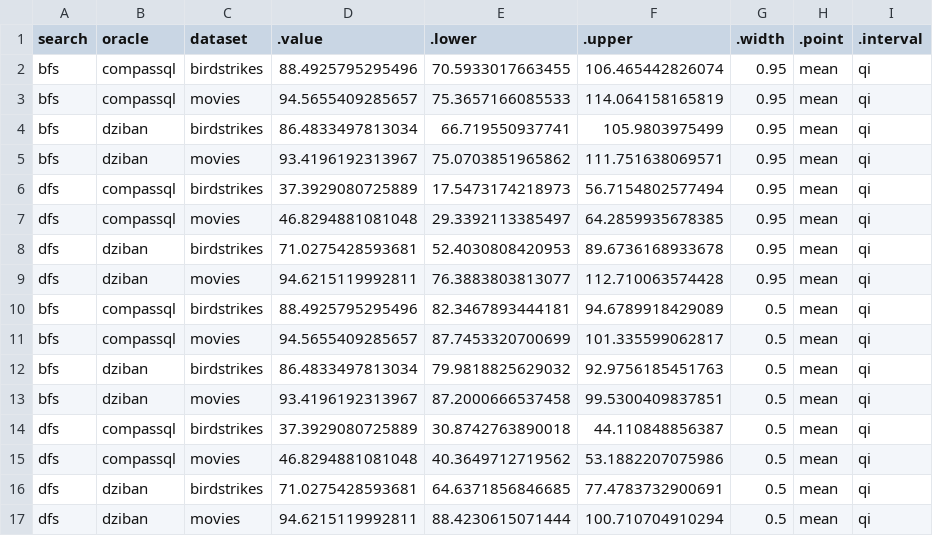
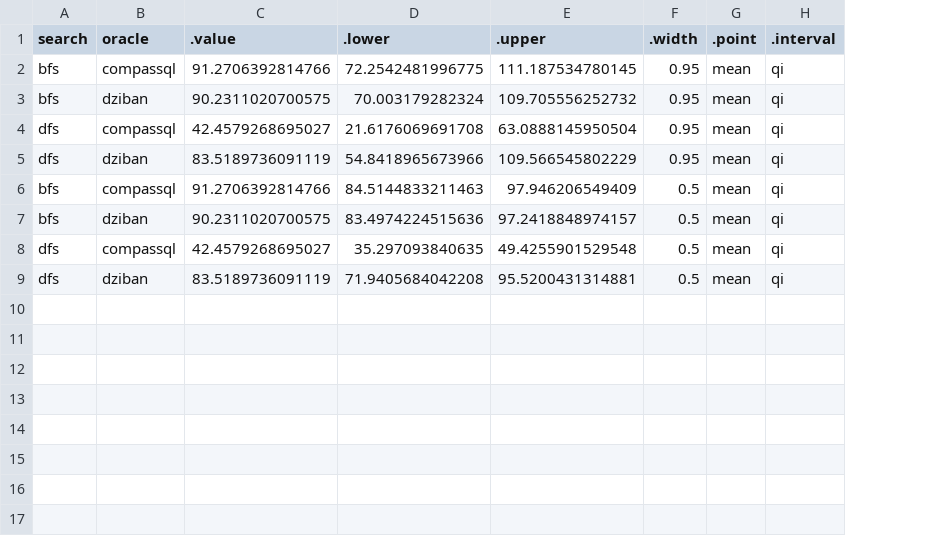
Before and after one commit to Zehua-Zeng/visualization-recommendation-evaluation, a CSV file: analysis/plot_data/posterior_draws/num_exposed_variable_set/Exploration.csv, drawn as a sheet; removed rows and columns are numbered as before the commit, all else as after; the diff names each change by its address in the sheet, - before the commit and + after, or states it on an @@ line.

Commit message:
Interaction analysis with pilot-derived priors

```diff
--- a/analysis/plot_data/posterior_draws/num_exposed_variable_set/Exploration.csv
+++ b/analysis/plot_data/posterior_draws/num_exposed_variable_set/Exploration.csv
-column C (dataset), row 2: birdstrikes; row 4: birdstrikes; row 6: birdstrikes; row 8: birdstrikes; row 10: birdstrikes; row 12: birdstrikes; row 14: birdstrikes; row 16: birdstrikes
-C2 (.value): 88.4925795295496
+C2 (.value): 91.2706392814766
-D2 (.lower): 70.5933017663455
+D2 (.lower): 72.2542481996775
-E2 (.upper): 106.465442826074
+E2 (.upper): 111.187534780145
-row 3: bfs | compassql | movies | 94.5655409285657 | 75.3657166085533 | 114.064158165819 | 0.95 | mean | qi
-C3 (.value): 86.4833497813034
+C3 (.value): 90.2311020700575
-D3 (.lower): 66.719550937741
+D3 (.lower): 70.003179282324
-E3 (.upper): 105.9803975499
+E3 (.upper): 109.705556252732
-row 5: bfs | dziban | movies | 93.4196192313967 | 75.0703851965862 | 111.751638069571 | 0.95 | mean | qi
-C4 (.value): 37.3929080725889
+C4 (.value): 42.4579268695027
-D4 (.lower): 17.5473174218973
+D4 (.lower): 21.6176069691708
-E4 (.upper): 56.7154802577494
+E4 (.upper): 63.0888145950504
-row 7: dfs | compassql | movies | 46.8294881081048 | 29.3392113385497 | 64.2859935678385 | 0.95 | mean | qi
-C5 (.value): 71.0275428593681
+C5 (.value): 83.5189736091119
-D5 (.lower): 52.4030808420953
+D5 (.lower): 54.8418965673966
-E5 (.upper): 89.6736168933678
+E5 (.upper): 109.566545802229
-row 9: dfs | dziban | movies | 94.6215119992811 | 76.3883803813077 | 112.710063574428 | 0.95 | mean | qi
-C6 (.value): 88.4925795295496
+C6 (.value): 91.2706392814766
-D6 (.lower): 82.3467893444181
+D6 (.lower): 84.5144833211463
-E6 (.upper): 94.6789918429089
+E6 (.upper): 97.946206549409
-row 11: bfs | compassql | movies | 94.5655409285657 | 87.7453320700699 | 101.335599062817 | 0.5 | mean | qi
-C7 (.value): 86.4833497813034
+C7 (.value): 90.2311020700575
-D7 (.lower): 79.9818825629032
+D7 (.lower): 83.4974224515636
-E7 (.upper): 92.9756185451763
+E7 (.upper): 97.2418848974157
-row 13: bfs | dziban | movies | 93.4196192313967 | 87.2000666537458 | 99.5300409837851 | 0.5 | mean | qi
-C8 (.value): 37.3929080725889
+C8 (.value): 42.4579268695027
-D8 (.lower): 30.8742763890018
+D8 (.lower): 35.297093840635
-E8 (.upper): 44.110848856387
+E8 (.upper): 49.4255901529548
-row 15: dfs | compassql | movies | 46.8294881081048 | 40.3649712719562 | 53.1882207075986 | 0.5 | mean | qi
-C9 (.value): 71.0275428593681
+C9 (.value): 83.5189736091119
-D9 (.lower): 64.6371856846685
+D9 (.lower): 71.9405684042208
-E9 (.upper): 77.4783732900691
+E9 (.upper): 95.5200431314881
-row 17: dfs | dziban | movies | 94.6215119992811 | 88.4230615071444 | 100.710704910294 | 0.5 | mean | qi
```
Also changed, not shown: analysis/plot_data/posterior_draws/num_exposed_visual_design/Exploration.csv, analysis/plot_data/posterior_draws/num_interacted_variable_set/Exploration.csv, 54 other files.
